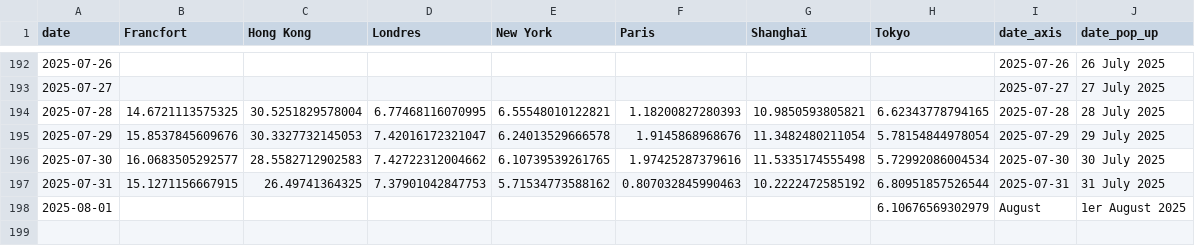
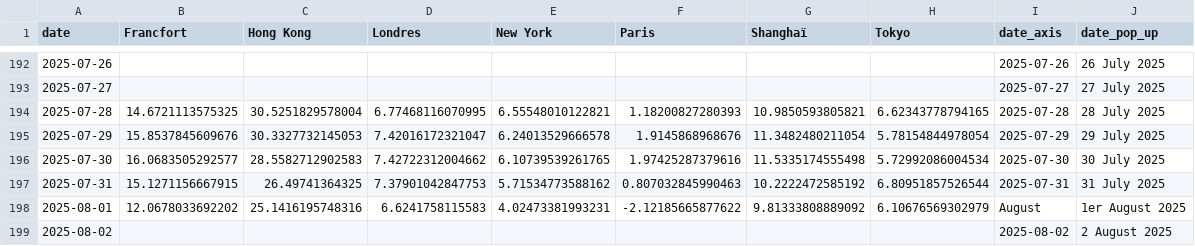
Before and after one commit to mthlht/markets-tracker, a CSV file: data/tidy_markets_data_to_flourish.csv, drawn as a sheet; only a part is shown, gaps mark what is left out.

```diff
--- a/data/tidy_markets_data_to_flourish.csv
+++ b/data/tidy_markets_data_to_flourish.csv
@@ -197,2 +197,3 @@ date,Francfort,Hong Kong,Londres,New York,Paris,Shanghaï,Tokyo,date_axis,date_p
 2025-07-31,15.1271156667915,26.49741364325,7.37901042847753,5.71534773588162,0.807032845990463,10.2222472585192,6.80951857526544,2025-07-31,31 July 2025
-2025-08-01,,,,,,,6.10676569302979,August,1er August 2025
+2025-08-01,12.0678033692202,25.1416195748316,6.6241758115583,4.02473381993231,-2.12185665877622,9.81333808889092,6.10676569302979,August,1er August 2025
+2025-08-02,,,,,,,,2025-08-02,2 August 2025
```
